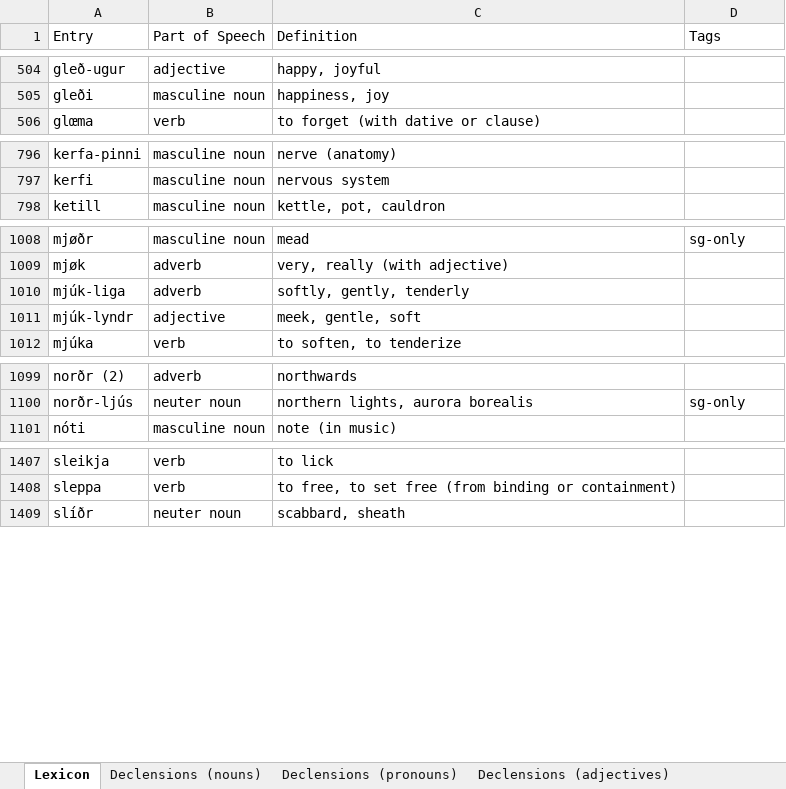
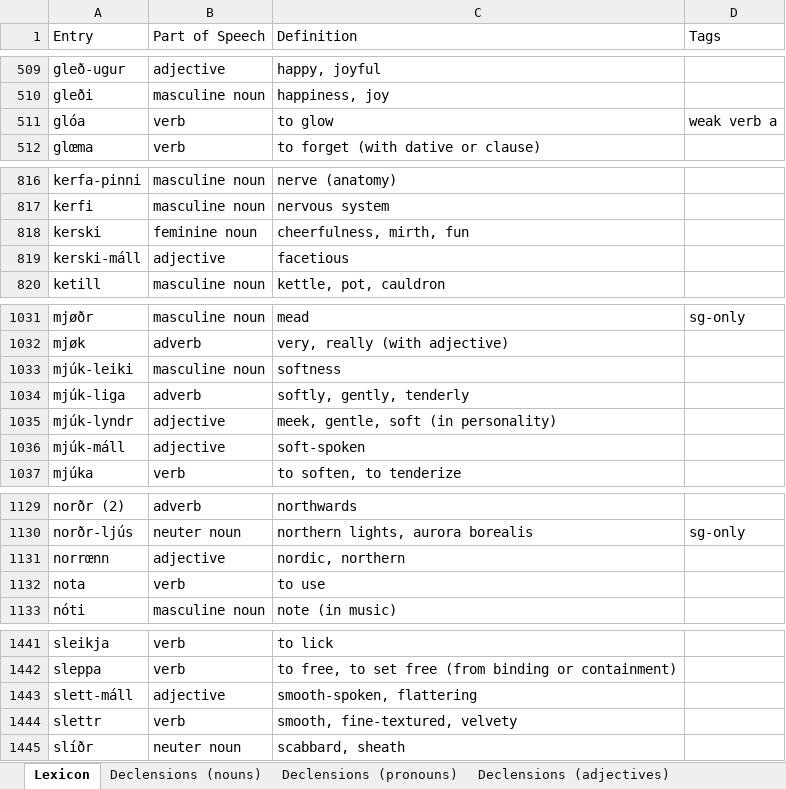
Before and after one commit to Oneo64/Aldraheimr2ndEdition, an Excel workbook: Literature/Languages/Northmannish.xlsx, sheet Lexicon, drawn as a sheet; only a part is shown, gaps mark what is left out; values as stored, in another font and other column widths than the file's, no borders; charts and pictures and table styles not drawn; addresses are those after the commit; the diff covers the shown part only; the diff names each change by its address in the sheet, - before the commit and + after, or states it on an @@ line.

```diff
--- a/Literature/Languages/Northmannish.xlsx (sheet Lexicon)
+++ b/Literature/Languages/Northmannish.xlsx (sheet Lexicon)
+row 511: glóa | verb | to glow | weak verb a
+row 818: kerski | feminine noun | cheerfulness, mirth, fun
+row 819: kerski-máll | adjective | facetious
+row 1033: mjúk-leiki | masculine noun | softness
-C1035 (Definition): meek, gentle, soft
+C1035 (Definition): meek, gentle, soft (in personality)
+row 1036: mjúk-máll | adjective | soft-spoken
+row 1131: norrœnn | adjective | nordic, northern
+row 1132: nota | verb | to use
+row 1443: slett-máll | adjective | smooth-spoken, flattering
+row 1444: slettr | verb | smooth, fine-textured, velvety
```
Also changed, not shown: 33 added rows and 1 edited cell elsewhere in this sheet, sheet Grammar.
